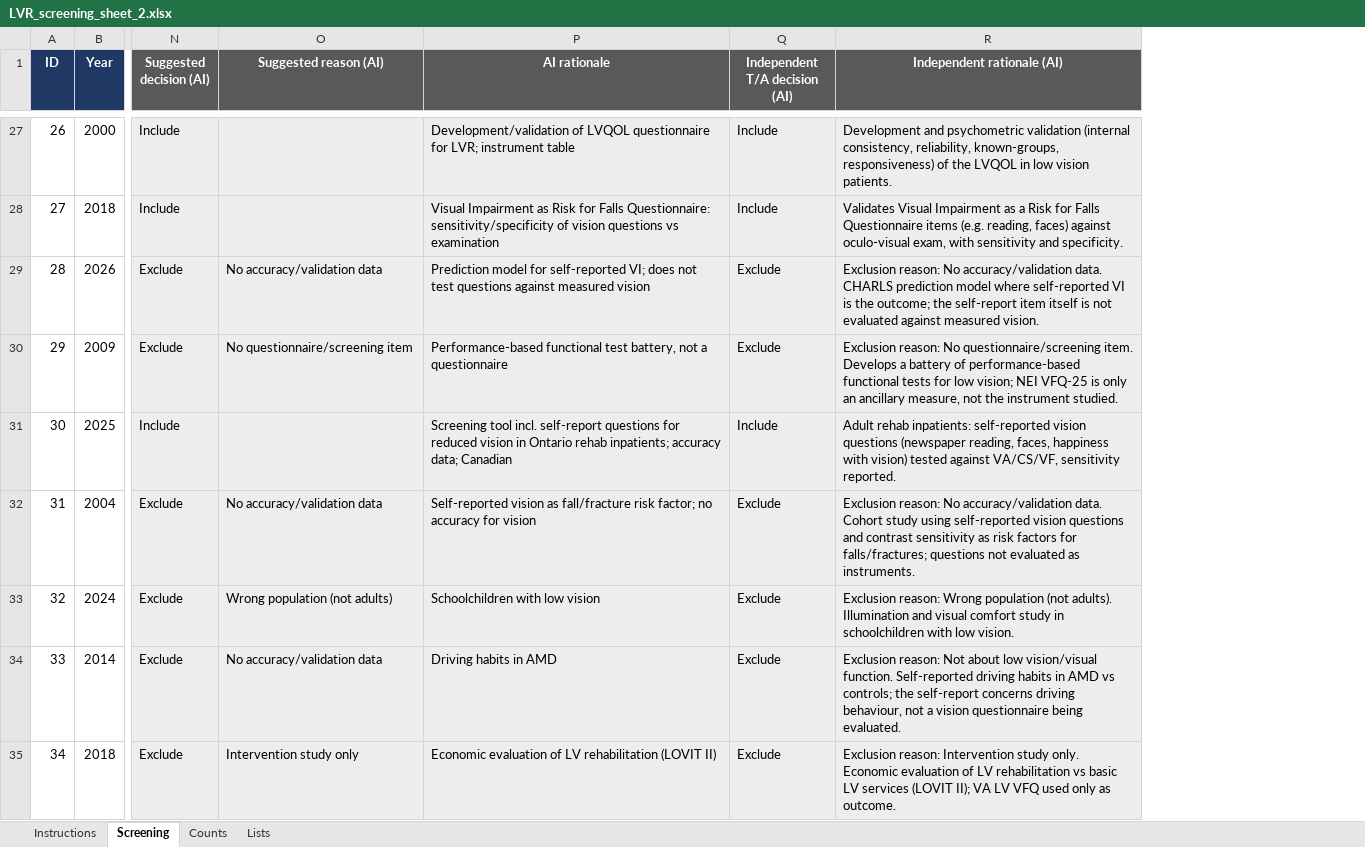
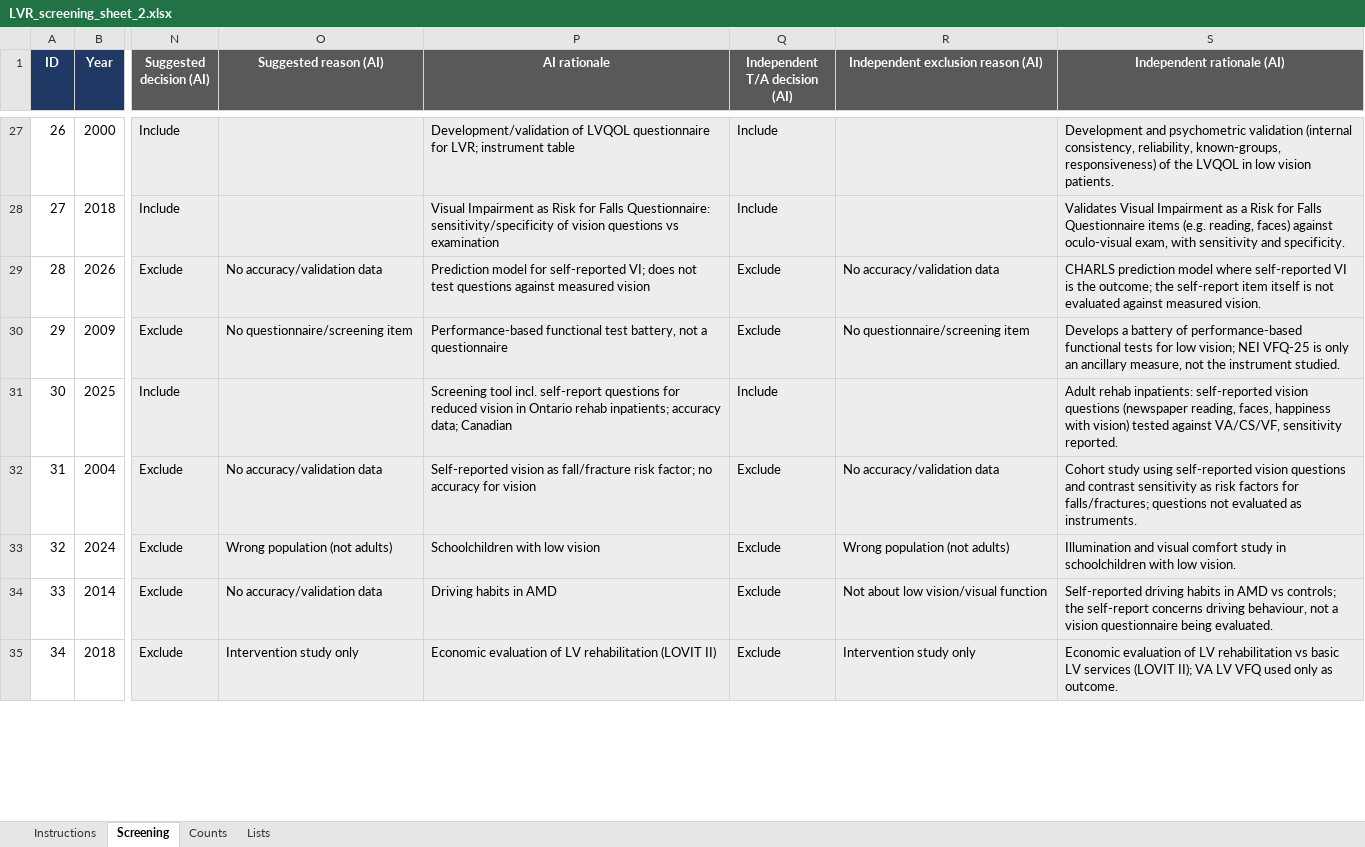
Before and after one commit to andfaulkner/low-vision-rehab-questionnaire, an Excel workbook: data/LVR_screening_sheet_2.xlsx, sheet Screening, drawn as a sheet; only a part is shown, gaps mark what is left out; values as stored, in another font and other column widths than the file's, no borders; conditional formats not drawn; addresses are those after the commit; the diff covers the shown part only; the diff names each change by its address in the sheet, - before the commit and + after, or states it on an @@ line.

```diff
--- a/data/LVR_screening_sheet_2.xlsx (sheet Screening)
+++ b/data/LVR_screening_sheet_2.xlsx (sheet Screening)
+column R, row 1: Independent exclusion reason (AI); rows 29-35: No accuracy/validation data | No questionnaire/screening item |  | No accuracy/validation data | Wrong population (not adults) | Not about low vision/visual function | Intervention study only
-S29 (Independent rationale (AI)): Exclusion reason: No accuracy/validation data. CHARLS prediction…
+S29 (Independent rationale (AI)): CHARLS prediction…
-S30 (Independent rationale (AI)): Exclusion reason: No questionnaire/screening item. Develops a…
+S30 (Independent rationale (AI)): Develops a…
-S32 (Independent rationale (AI)): Exclusion reason: No accuracy/validation data. Cohort study…
+S32 (Independent rationale (AI)): Cohort study…
-S33 (Independent rationale (AI)): Exclusion reason: Wrong population (not adults). Illumination and…
+S33 (Independent rationale (AI)): Illumination and…
-S34 (Independent rationale (AI)): Exclusion reason: Not about low vision/visual function. Self-reported driving…
+S34 (Independent rationale (AI)): Self-reported driving…
-S35 (Independent rationale (AI)): Exclusion reason: Intervention study only. Economic evaluation…
+S35 (Independent rationale (AI)): Economic evaluation…
```
Also changed, not shown: 78 edited cells elsewhere in this sheet, 5 other files.
